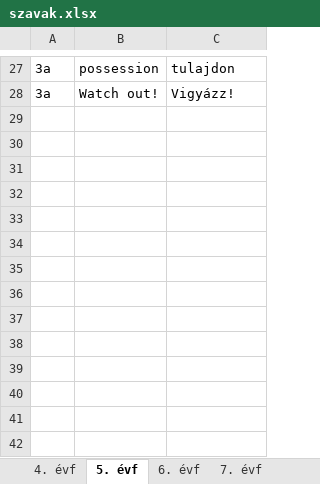
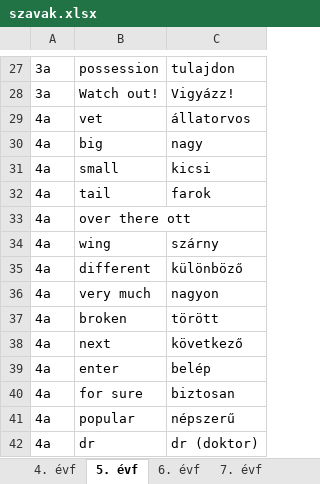
Before and after one commit to palgeri93/szoszedet, an Excel workbook: data/szavak.xlsx, sheet 5. évf, drawn as a sheet; only a part is shown, gaps mark what is left out; values as stored, in another font and other column widths than the file's, no borders; the diff names each change by its address in the sheet, - before the commit and + after, or states it on an @@ line.

Commit message:
Add files via upload

```diff
--- a/data/szavak.xlsx (sheet 5. évf)
+++ b/data/szavak.xlsx (sheet 5. évf)
+row 29: 4a | vet | állatorvos
+row 30: 4a | big | nagy
+row 31: 4a | small | kicsi
+row 32: 4a | tail | farok
+row 33: 4a | over there ott
+row 34: 4a | wing | szárny
+row 35: 4a | different | különböző
+row 36: 4a | very much | nagyon
+row 37: 4a | broken | törött
+row 38: 4a | next | következő
+row 39: 4a | enter | belép
+row 40: 4a | for sure | biztosan
+row 41: 4a | popular | népszerű
+row 42: 4a | dr | dr (doktor)
```
